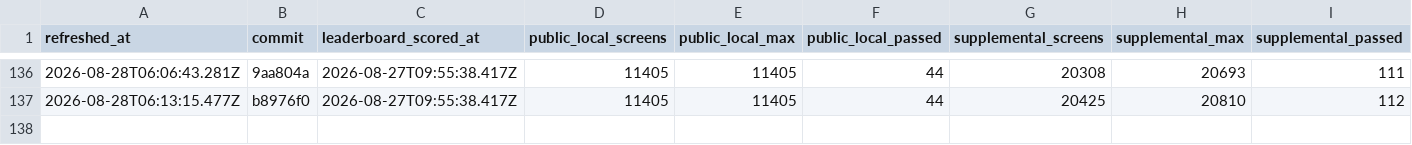
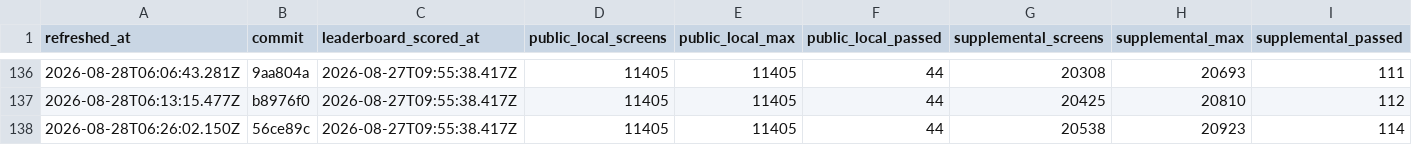
Before and after one commit to rohitgandikota/teleport-contest, a TSV file: docs/plan/contest-dashboard-history.tsv, drawn as a sheet; only a part is shown, gaps mark what is left out; rows hold the shown columns only; the diff names each change by its address in the sheet, - before the commit and + after, or states it on an @@ line.

Commit message:
Refresh contest score dashboard

```diff
--- a/docs/plan/contest-dashboard-history.tsv
+++ b/docs/plan/contest-dashboard-history.tsv
+row 138: 2026-08-28T06:26:02.150Z | 56ce89c | 2026-08-27T09:55:38.417Z | 11405 | 11405 | 44 | 20538 | 20923 | 114
```
Also changed, not shown: 1 other file.
